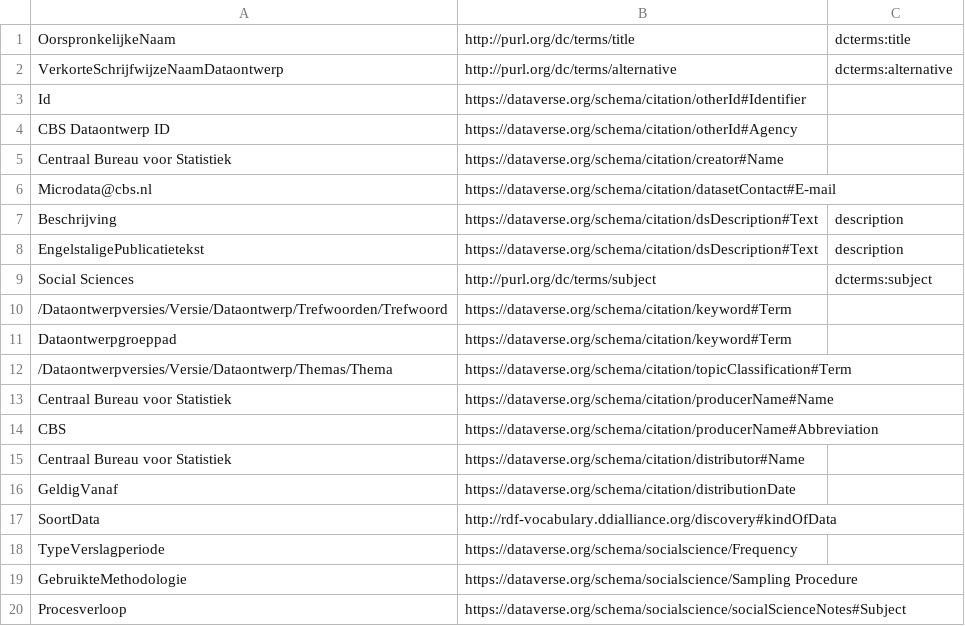
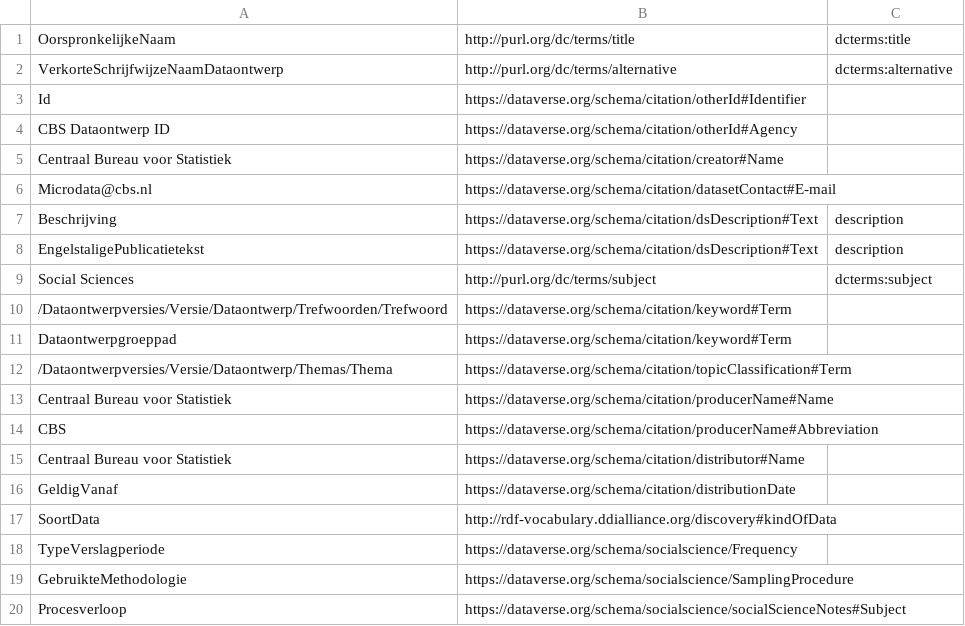
Before and after one commit to Dans-labs/semaf-client, a CSV file: odissei-cbs-crosswalks.csv, drawn as a sheet.

Commit message:
fix SamplingProcedure iri

```diff
--- a/odissei-cbs-crosswalks.csv
+++ b/odissei-cbs-crosswalks.csv
@@ -18,3 +18,3 @@ SoortData,http://rdf-vocabulary.ddialliance.org/discovery#kindOfData,
 TypeVerslagperiode,https://dataverse.org/schema/socialscience/Frequency,
-GebruikteMethodologie,https://dataverse.org/schema/socialscience/Sampling Procedure,
+GebruikteMethodologie,https://dataverse.org/schema/socialscience/SamplingProcedure,
 Procesverloop,https://dataverse.org/schema/socialscience/socialScienceNotes#Subject,
```
